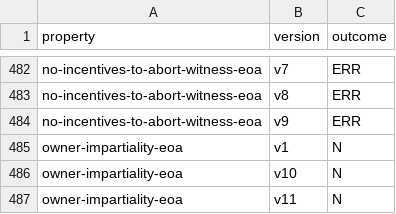
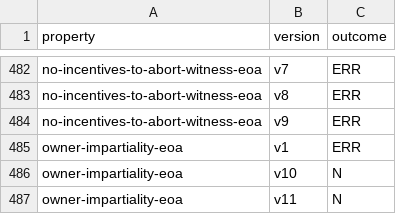
Before and after one commit to Eic17H/contracts-verification-benchmark, a CSV file: contracts/lottery/certora.csv, drawn as a sheet; only a part is shown, gaps mark what is left out.

```diff
--- a/contracts/lottery/certora.csv
+++ b/contracts/lottery/certora.csv
@@ -484,3 +484,3 @@ no-incentives-to-abort-witness-eoa,v8,ERR
 no-incentives-to-abort-witness-eoa,v9,ERR
-owner-impartiality-eoa,v1,N
+owner-impartiality-eoa,v1,ERR
 owner-impartiality-eoa,v10,N
```
Also changed, not shown: contracts/lottery/certora/out.csv, contracts/lottery/solcmc-eld.csv, 1 other file.
